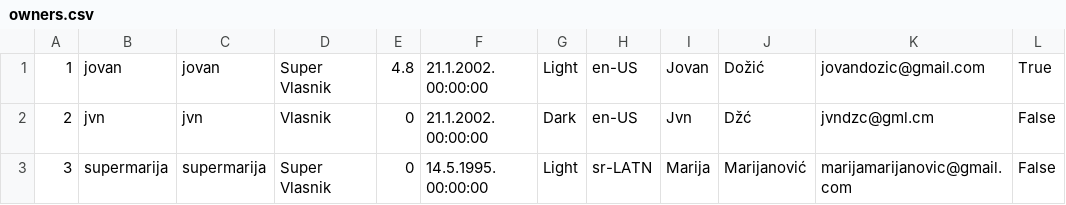
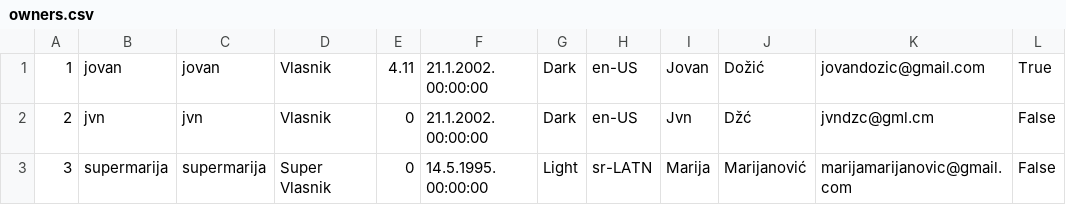
Before and after one commit to JovanDozic/sims-2023-group-4-team-A, a CSV file: sims-2023-group-4-team-A/SIMSProject/Resources/Data/Users/owners.csv, drawn as a sheet.

```diff
--- a/sims-2023-group-4-team-A/SIMSProject/Resources/Data/Users/owners.csv
+++ b/sims-2023-group-4-team-A/SIMSProject/Resources/Data/Users/owners.csv
@@ -1,2 +1,2 @@
-1|jovan|jovan|Super Vlasnik|4.8|21.1.2002. 00:00:00|Light|en-US|Jovan|Dožić|jovandozic@gmail.com|True
+1|jovan|jovan|Vlasnik|4.11|21.1.2002. 00:00:00|Dark|en-US|Jovan|Dožić|jovandozic@gmail.com|True
 2|jvn|jvn|Vlasnik|0|21.1.2002. 00:00:00|Dark|en-US|Jvn|Džć|jvndzc@gml.cm|False
```
Also changed, not shown: sims-2023-group-4-team-A/SIMSProject/Resources/Data/accommodationReservations.csv, sims-2023-group-4-team-A/SIMSProject/Resources/Data/notifications.csv, 26 other files.
